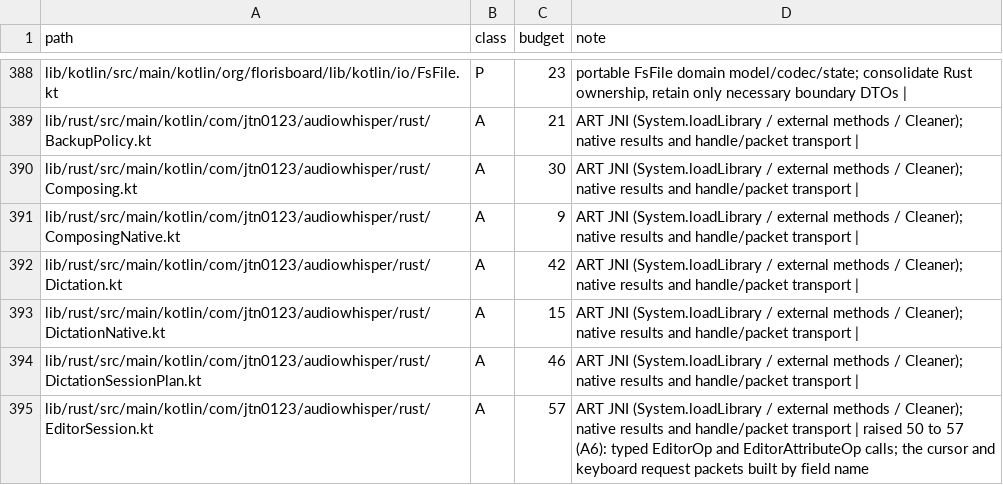
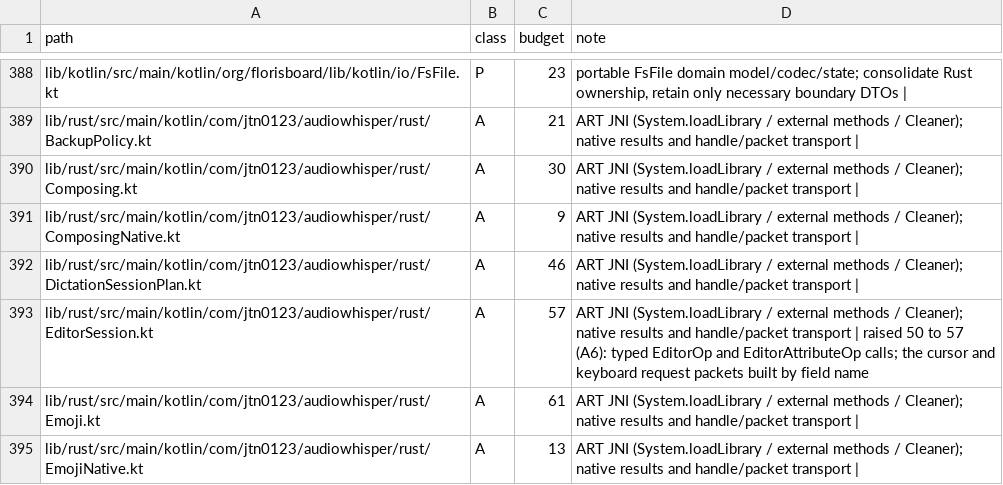
Before and after one commit to jtn0123/AudioWhisper-Keyboard, a TSV file: docs/jvm-ledger.tsv, drawn as a sheet; only a part is shown, gaps mark what is left out; the shorter side is filled out with more unchanged rows; the diff names each change by its address in the sheet, - before the commit and + after, or states it on an @@ line.

```diff
--- a/docs/jvm-ledger.tsv
+++ b/docs/jvm-ledger.tsv
-row 392: lib/rust/src/main/kotlin/com/jtn0123/audiowhisper/rust/Dictation.kt | A | 42 | ART JNI (System.loadLibrary / external methods / Cleaner); native results and handle/packet transport
-row 393: lib/rust/src/main/kotlin/com/jtn0123/audiowhisper/rust/DictationNative.kt | A | 15 | ART JNI (System.loadLibrary / external methods / Cleaner); native results and handle/packet transport
```
Also changed, not shown: 5 other files.
